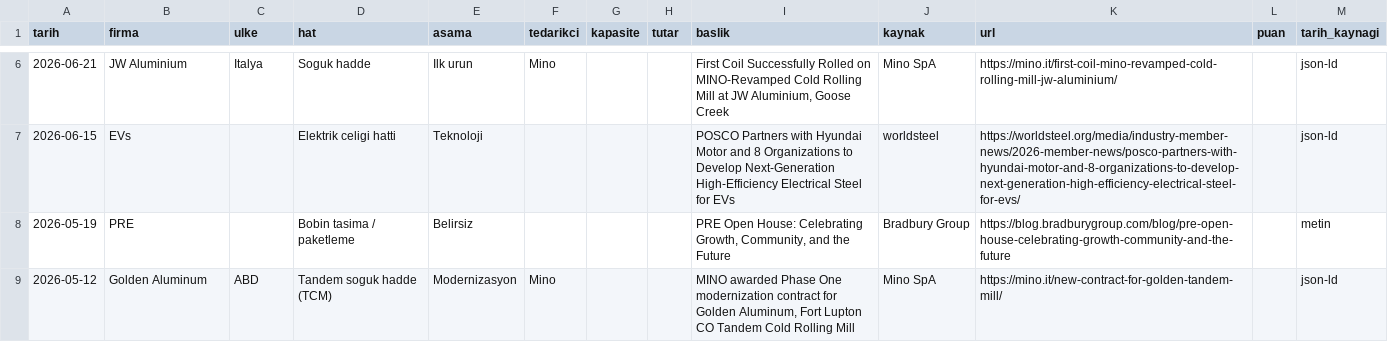
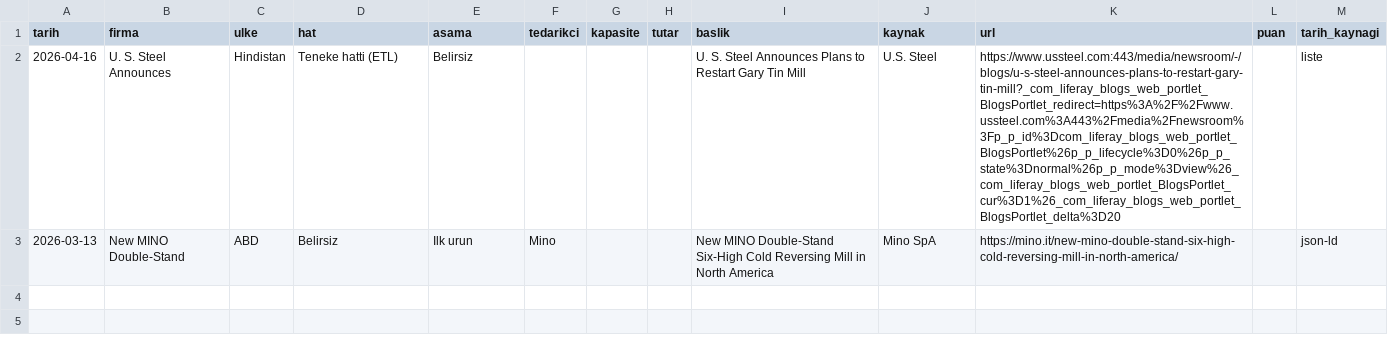
Before and after one commit to zaceby14/sogukradar, a CSV file: out/hafta_2026-W35.csv, drawn as a sheet; only a part is shown, gaps mark what is left out; the diff covers the shown part only.

Commit message:
haftalik kosu 2026-W35 [skip ci]

```diff
--- a/out/hafta_2026-W35.csv
+++ b/out/hafta_2026-W35.csv
@@ -6,4 +2,2 @@
-2026-06-21,JW Aluminium,Italya,Soguk hadde,Ilk urun,Mino,,,"First Coil Successfully Rolled on MINO-Revamped Cold Rolling Mill at JW Aluminium, Goose Creek",Mino SpA,https://mino.it/first-coil-mino-revamped-cold-rolling-mill-jw-aluminium/,,json-ld
-2026-06-15,EVs,,Elektrik celigi hatti,Teknoloji,,,,POSCO Partners with Hyundai Motor and 8 Organizations to Develop Next-Generation High-Efficiency Electrical Steel for EVs,worldsteel,https://worldsteel.org/media/industry-member-news/2026-member-news/posco-partners-with-hyundai-motor-and-8-organizations-to-develop-next-generation-high-efficiency-electrical-steel-for-evs/,,json-ld
-2026-05-19,PRE,,Bobin tasima / paketleme,Belirsiz,,,,"PRE Open House: Celebrating Growth, Community, and the Future",Bradbury Group,https://blog.bradburygroup.com/blog/pre-open-house-celebrating-growth-community-and-the-future,,metin
-2026-05-12,Golden Aluminum,ABD,Tandem soguk hadde (TCM),Modernizasyon,Mino,,,"MINO awarded Phase One modernization contract for Golden Aluminum, Fort Lupton CO Tandem Cold Rolling Mill",Mino SpA,https://mino.it/new-contract-for-golden-tandem-mill/,,json-ld
+2026-04-16,U. S. Steel Announces,Hindistan,Teneke hatti (ETL),Belirsiz,,,,U. S. Steel Announces Plans to Restart Gary Tin Mill,U.S. Steel,https://www.ussteel.com:443/media/newsroom/-/blogs/u-s-steel-announces-plans-to-restart-gary-tin-mill?_com_liferay_blogs_web_portlet_BlogsPortlet_redirect=https%3A%2F%2Fwww.ussteel.com%3A443%2Fmedia%2Fnewsroom%3Fp_p_id%3Dcom_liferay_blogs_web_portlet_BlogsPortlet%26p_p_lifecycle%3D0%26p_p_state%3Dnormal%26p_p_mode%3Dview%26_com_liferay_blogs_web_portlet_BlogsPortlet_cur%3D1%26_com_liferay_blogs_web_portlet_BlogsPortlet_delta%3D20,,liste
+2026-03-13,New MINO Double-Stand,ABD,Belirsiz,Ilk urun,Mino,,,New MINO Double-Stand Six-High Cold Reversing Mill in North America,Mino SpA,https://mino.it/new-mino-double-stand-six-high-cold-reversing-mill-in-north-america/,,json-ld
```
Also changed, not shown: 4 removed rows elsewhere in this file, 8 other files.
